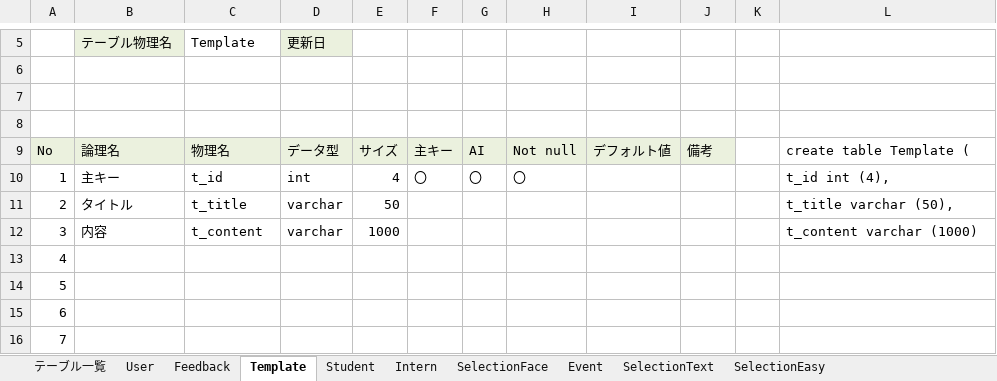
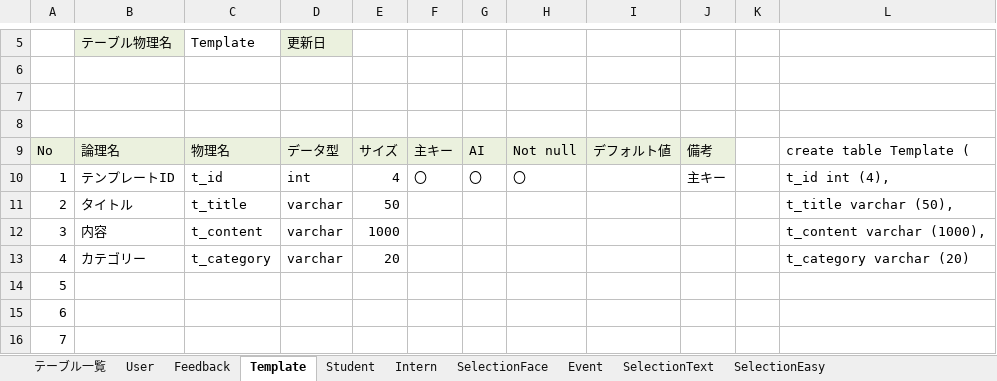
Before and after one commit to DOJO-2021/YSL7, an Excel workbook: DB定義書.xlsx, sheet Template, drawn as a sheet; only a part is shown, gaps mark what is left out; values as stored, in another font and other column widths than the file's, no borders; the diff names each change by its address in the sheet, - before the commit and + after, or states it on an @@ line.

```diff
--- a/DB定義書.xlsx (sheet Template)
+++ b/DB定義書.xlsx (sheet Template)
-B10: 主キー
+B10: テンプレートID
-J10: (empty)
+J10: 主キー
-L12: t_content varchar (1000)
+L12: t_content varchar (1000),
-B13: (empty)
+B13: カテゴリー
-C13: (empty)
+C13: t_category
-D13: (empty)
+D13: varchar
-E13: (empty)
+E13: 20
-L13: (empty)
+L13: t_category varchar (20)
```
Also changed, not shown: sheet Event, sheet Student, sheet Intern, sheet SelectionFace, sheet SelectionText, sheet SelectionEasy, 2 more sheets, formulas that keep their value.
